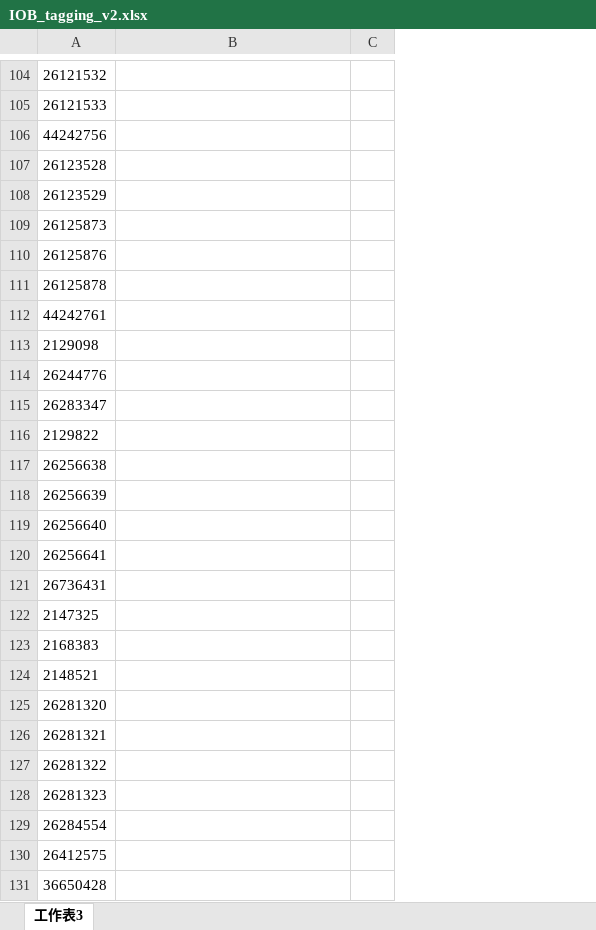
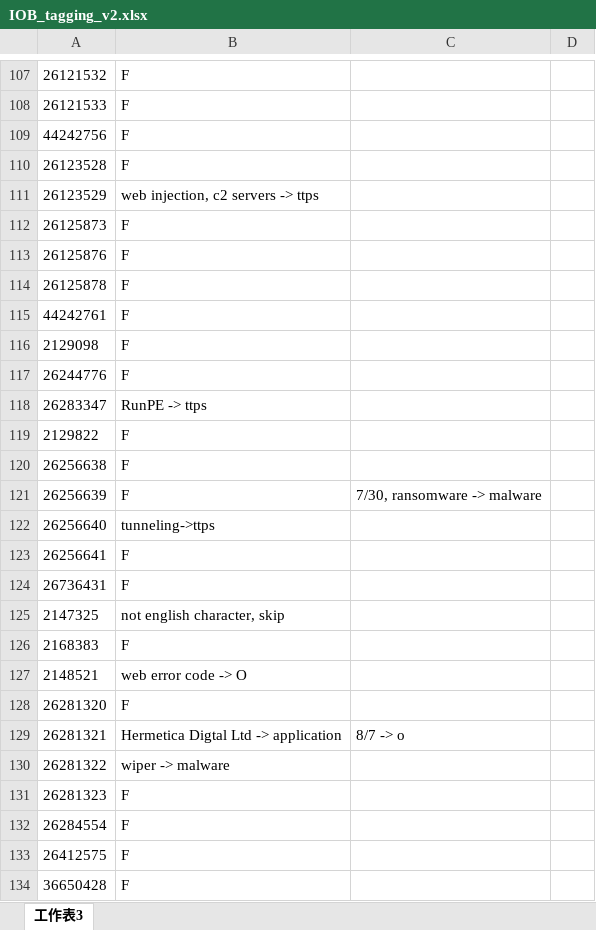
Before and after one commit to 409410038/MISP_CTI_dataset, an Excel workbook: IOB_tagging_v2.xlsx, sheet 工作表3, drawn as a sheet; only a part is shown, gaps mark what is left out; values as stored, in another font and other column widths than the file's, no borders; table styles not drawn; removed rows and columns are numbered as before the commit, all else as after; the diff covers the shown part only; the diff names each change by its address in the sheet, - before the commit and + after, or states it on an @@ line.

```diff
--- a/IOB_tagging_v2.xlsx (sheet 工作表3)
+++ b/IOB_tagging_v2.xlsx (sheet 工作表3)
-column C, empty
+column C, rows 121-129: 7/30, ransomware -> malware |  |  |  |  |  |  |  | 8/7 -> o
+column D, empty
-B107:B110: (empty)
+B107:B110: F
-B111: (empty)
+B111: web injection, c2 servers -> ttps
-B112:B117: (empty)
+B112:B117: F
-B118: (empty)
+B118: RunPE -> ttps
-B119:B121: (empty)
+B119:B121: F
-B122: (empty)
+B122: tunneling->ttps
-B123:B124: (empty)
+B123:B124: F
-B125: (empty)
+B125: not english character, skip
-B126: (empty)
+B126: F
-B127: (empty)
+B127: web error code -> O
-B128: (empty)
+B128: F
-B129: (empty)
+B129: Hermetica Digtal Ltd -> application
-B130: (empty)
+B130: wiper -> malware
-B131:B134: (empty)
+B131:B134: F
```
Also changed, not shown: 3 added rows, 690 edited cells and cell formats elsewhere in this sheet.
